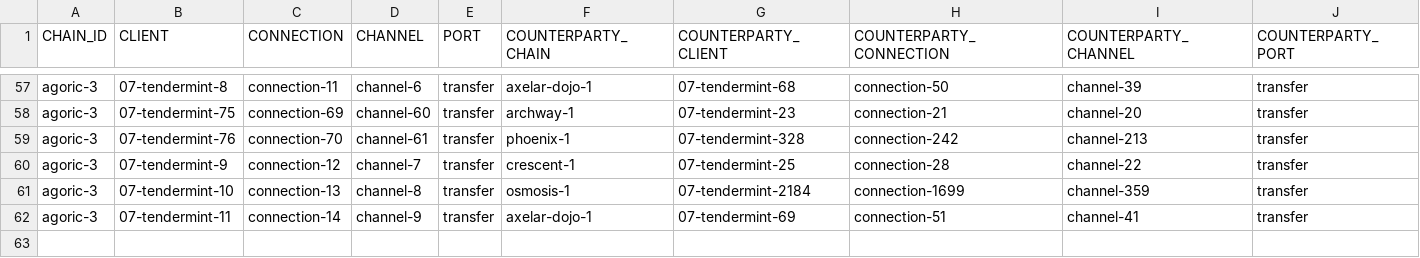
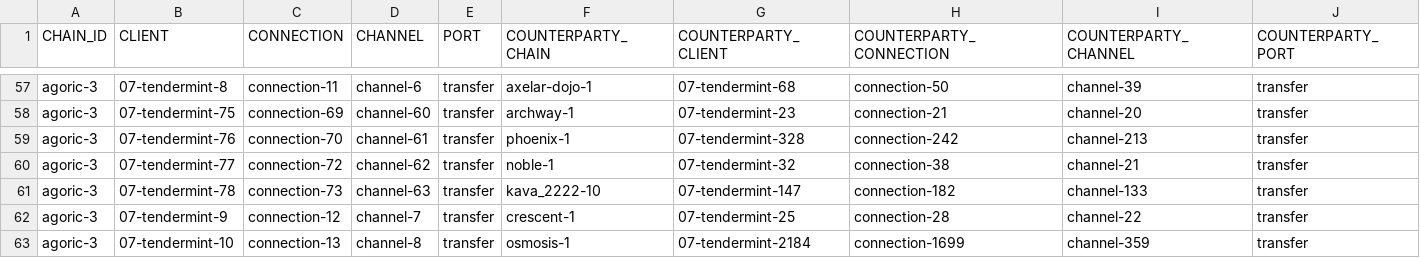
Before and after one commit to clemensgg/ibc-tables, a CSV file: agoric/ibc_table.csv, drawn as a sheet; only a part is shown, gaps mark what is left out; the shorter side is filled out with more unchanged rows; the diff names each change by its address in the sheet, - before the commit and + after, or states it on an @@ line.

```diff
--- a/agoric/ibc_table.csv
+++ b/agoric/ibc_table.csv
+row 60: agoric-3 | 07-tendermint-77 | connection-72 | channel-62 | transfer | noble-1 | 07-tendermint-32 | connection-38 | channel-21 | transfer
+row 61: agoric-3 | 07-tendermint-78 | connection-73 | channel-63 | transfer | kava_2222-10 | 07-tendermint-147 | connection-182 | channel-133 | transfer
```
